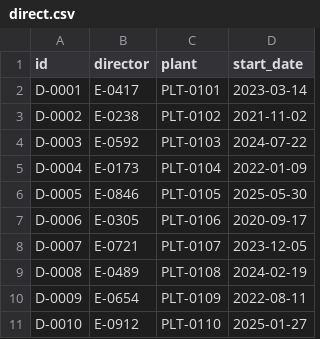
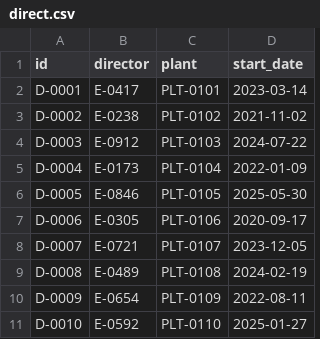
Before and after one commit to mmetwalli96/mm-auto, a CSV file: db/neo4j/data/direct.csv, drawn as a sheet.

Commit message:
Updated the data of the neo4j database

```diff
--- a/db/neo4j/data/direct.csv
+++ b/db/neo4j/data/direct.csv
@@ -3,3 +3,3 @@ D-0001,E-0417,PLT-0101,2023-03-14
 D-0002,E-0238,PLT-0102,2021-11-02
-D-0003,E-0592,PLT-0103,2024-07-22
+D-0003,E-0912,PLT-0103,2024-07-22
 D-0004,E-0173,PLT-0104,2022-01-09
@@ -10,2 +10,2 @@ D-0008,E-0489,PLT-0108,2024-02-19
 D-0009,E-0654,PLT-0109,2022-08-11
-D-0010,E-0912,PLT-0110,2025-01-27
+D-0010,E-0592,PLT-0110,2025-01-27
```
